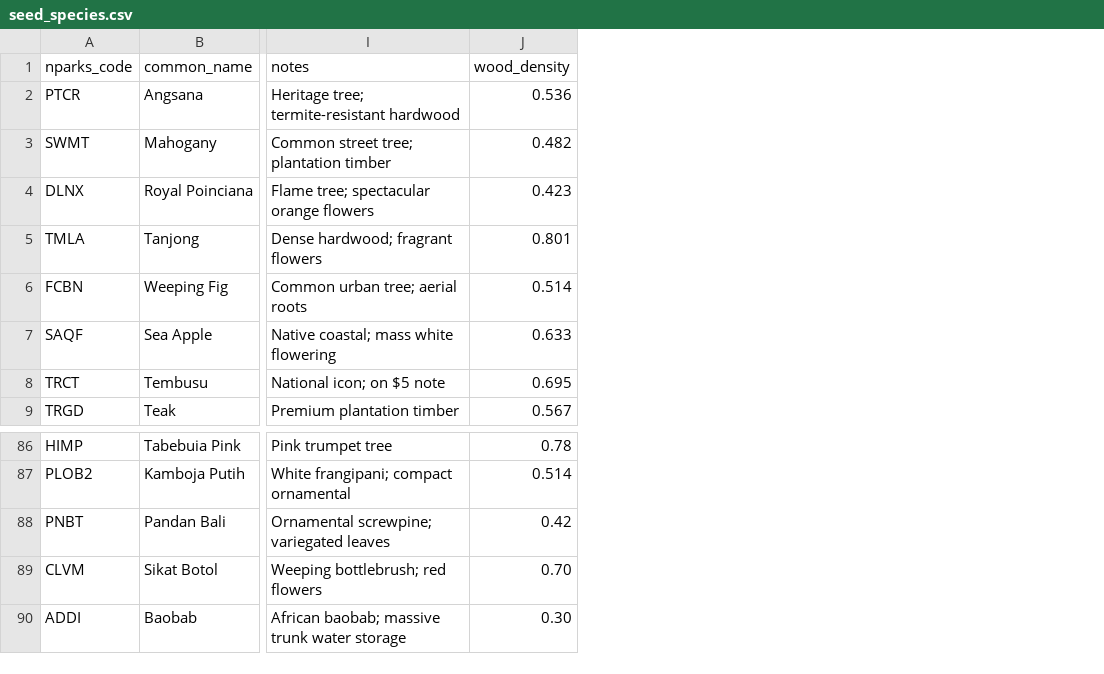
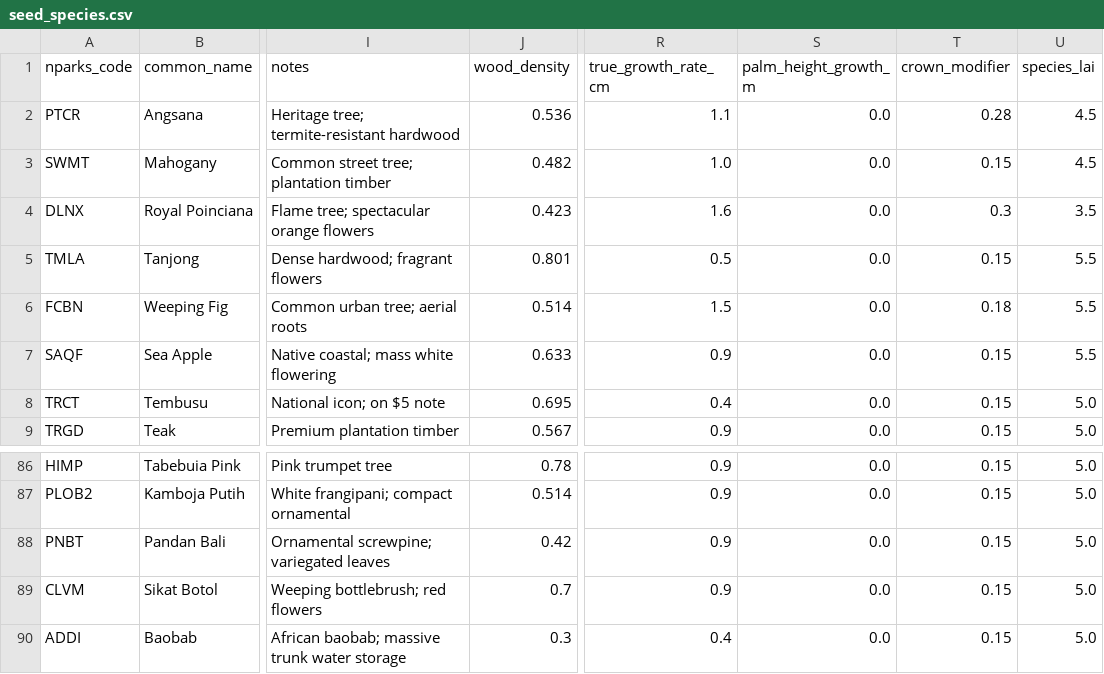
Before and after one commit to leonanda-vault/treefolk-atlas, a CSV file: data/seed_species.csv, drawn as a sheet; only a part is shown, gaps mark what is left out; the diff names each change by its address in the sheet, - before the commit and + after, or states it on an @@ line.

Commit message:
feat: implement morphology and palm biomass enhancements in database, calculations, front-end, tests, and documentation

```diff
--- a/data/seed_species.csv
+++ b/data/seed_species.csv
+column R (true_growth_rate_cm), rows 2-9: 1.1 | 1.0 | 1.6 | 0.5 | 1.5 | 0.9 | 0.4 | 0.9; rows 86-90: 0.9 | 0.9 | 0.9 | 0.9 | 0.4
+column S (palm_height_growth_m), rows 2-9: all 0.0; rows 86-90: all 0.0
+column T (crown_modifier), rows 2-9: 0.28 | 0.15 | 0.3 | 0.15 | 0.18 | 0.15 | 0.15 | 0.15; rows 86-90: all 0.15
+column U (species_lai), rows 2-9: 4.5 | 4.5 | 3.5 | 5.5 | 5.5 | 5.5 | 5.0 | 5.0; rows 86-90: all 5.0
-J89 (wood_density): 0.70
+J89 (wood_density): 0.7
-J90 (wood_density): 0.30
+J90 (wood_density): 0.3
```
Also changed, not shown: 9 other files.
